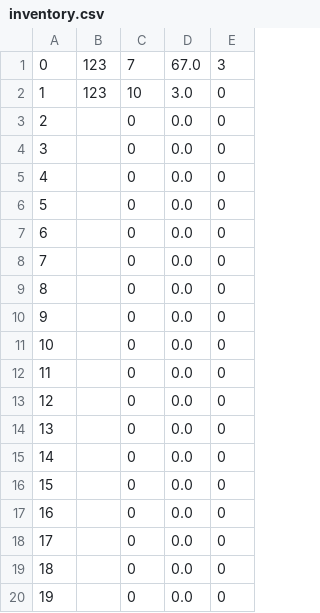
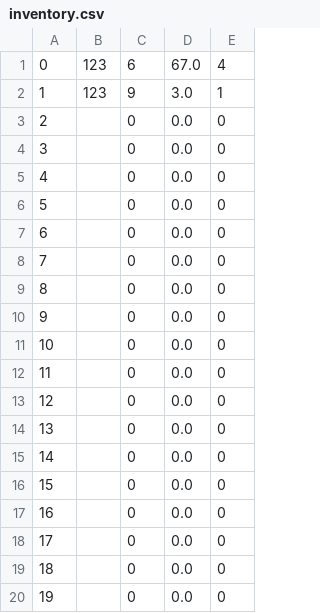
Before and after one commit to LiamSales/CCPROG3, a CSV file: data/machines/machine_0004/inventory.csv, drawn as a sheet.

```diff
--- a/data/machines/machine_0004/inventory.csv
+++ b/data/machines/machine_0004/inventory.csv
@@ -1,3 +1,3 @@
-0,123,7,67.0,3
-1,123,10,3.0,0
+0,123,6,67.0,4
+1,123,9,3.0,1
 2,,0,0.0,0
```
Also changed, not shown: 40 other files.
